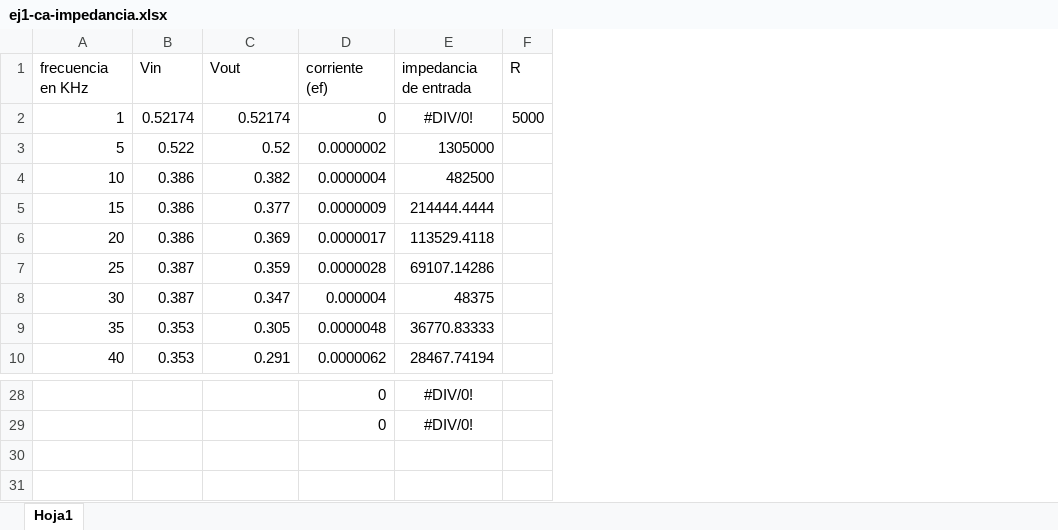
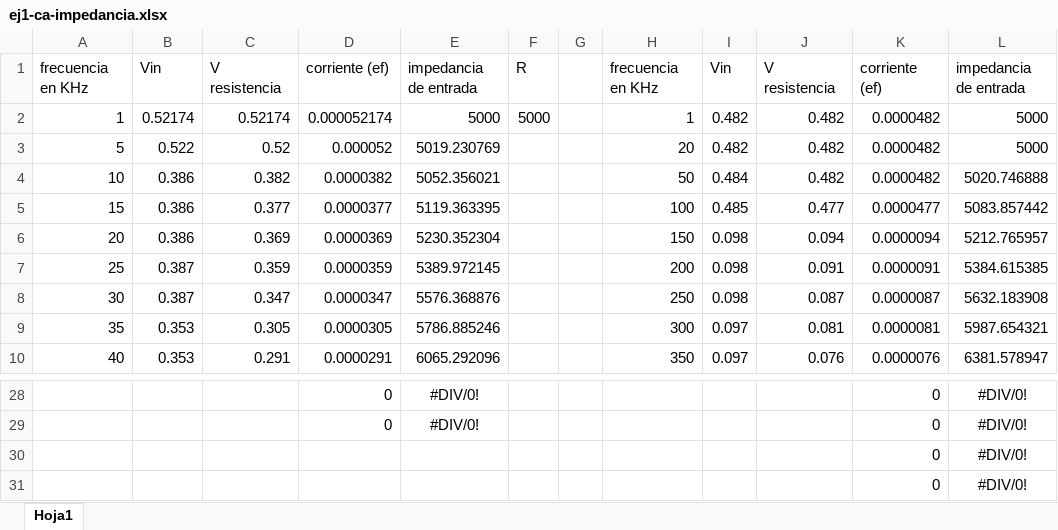
Before and after one commit to LAICACHAMPION/TC_TP2, an Excel workbook: Ej1/Mediciones/ej1-ca-impedancia.xlsx, sheet Hoja1, drawn as a sheet; only a part is shown, gaps mark what is left out; values as stored, in another font and other column widths than the file's, no borders; removed rows and columns are numbered as before the commit, all else as after; the diff names each change by its address in the sheet, - before the commit and + after, or states it on an @@ line.

Commit message:
segundo impedancia

```diff
--- a/Ej1/Mediciones/ej1-ca-impedancia.xlsx (sheet Hoja1)
+++ b/Ej1/Mediciones/ej1-ca-impedancia.xlsx (sheet Hoja1)
-column D, rows 1-10: corriente (ef) | 0 | 0.0000002 | 0.0000004 | 0.0000009 | 0.0000017 | 0.0000028 | 0.000004 | 0.0000048 | 0.0000062; rows 28-29: 0 | 0
-column E, rows 1-10: impedancia de entrada | #DIV/0! | 1305000 | 482500 | 214444.4444 | 113529.4118 | 69107.14286 | 48375 | 36770.83333 | 28467.74194; rows 28-29: #DIV/0! | #DIV/0!
+column D, rows 1-10: corriente (ef) | 0.000052174 | 0.000052 | 0.0000382 | 0.0000377 | 0.0000369 | 0.0000359 | 0.0000347 | 0.0000305 | 0.0000291; rows 28-29: 0 | 0
+column E, rows 1-10: impedancia de entrada | 5000 | 5019.230769 | 5052.356021 | 5119.363395 | 5230.352304 | 5389.972145 | 5576.368876 | 5786.885246 | 6065.292096; rows 28-29: #DIV/0! | #DIV/0!
+column G, empty
+column H, rows 1-10: frecuencia en KHz | 1 | 20 | 50 | 100 | 150 | 200 | 250 | 300 | 350
+column I, rows 1-10: Vin | 0.482 | 0.482 | 0.484 | 0.485 | 0.098 | 0.098 | 0.098 | 0.097 | 0.097
+column J, rows 1-10: V resistencia | 0.482 | 0.482 | 0.482 | 0.477 | 0.094 | 0.091 | 0.087 | 0.081 | 0.076
+column K, rows 1-10: corriente (ef) | 0.0000482 | 0.0000482 | 0.0000482 | 0.0000477 | 0.0000094 | 0.0000091 | 0.0000087 | 0.0000081 | 0.0000076; rows 28-29: 0 | 0
+column L, rows 1-10: impedancia de entrada | 5000 | 5000 | 5020.746888 | 5083.857442 | 5212.765957 | 5384.615385 | 5632.183908 | 5987.654321 | 6381.578947; rows 28-29: #DIV/0! | #DIV/0!
-C1: Vout
+C1: V resistencia
+row 30:  |  |  |  |  |  |  |  |  |  | 0 | #DIV/0!
+row 31:  |  |  |  |  |  |  |  |  |  | 0 | #DIV/0!
```
Also changed, not shown: 1 other file.
